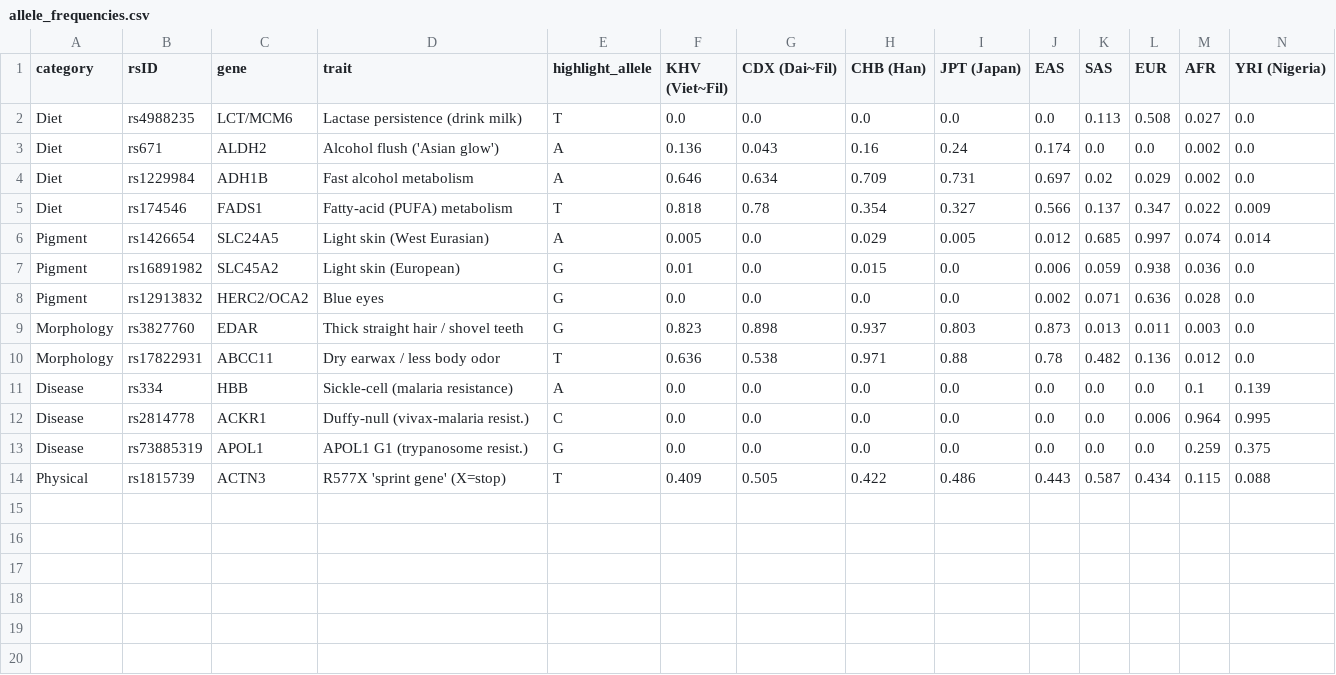
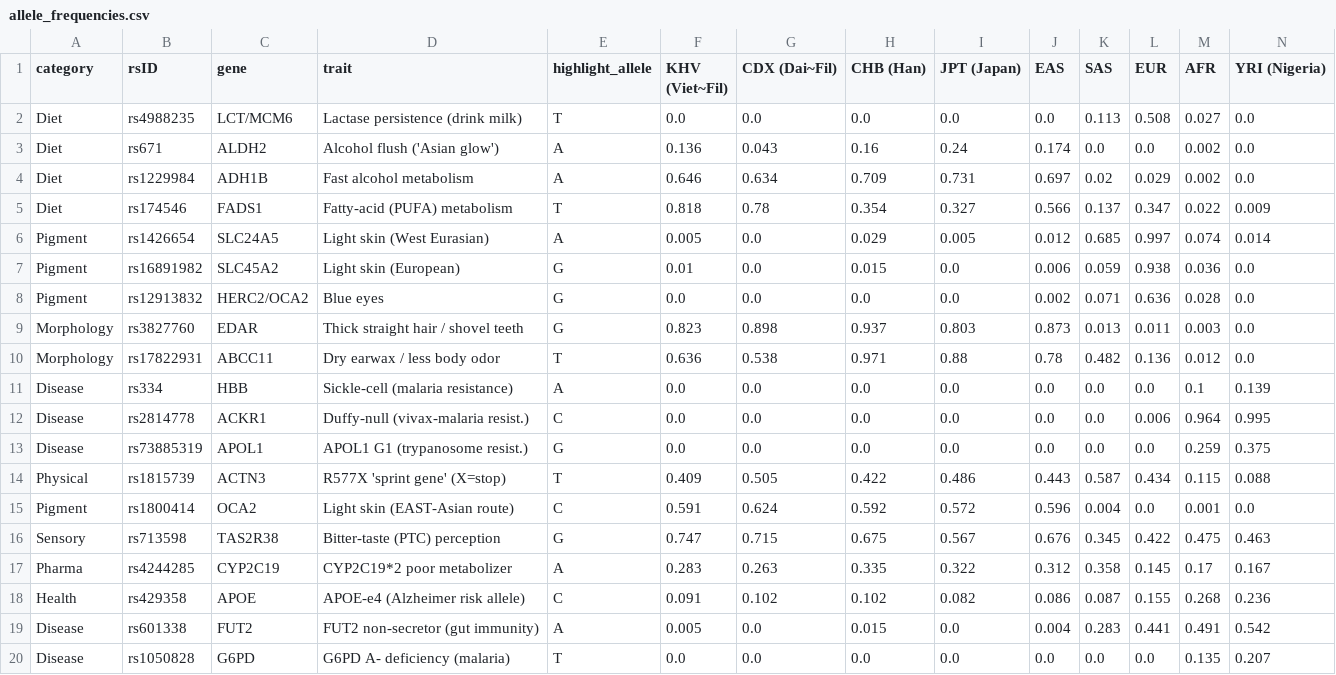
Before and after one commit to nelsongomez-remolona/momentum-font, a CSV file: analysis/allele_frequencies.csv, drawn as a sheet; only a part is shown; rows hold the shown columns only; the diff names each change by its address in the sheet, - before the commit and + after, or states it on an @@ line.

```diff
--- a/analysis/allele_frequencies.csv
+++ b/analysis/allele_frequencies.csv
+row 15: Pigment | rs1800414 | OCA2 | Light skin (EAST-Asian route) | C | 0.591 | 0.624 | 0.592 | 0.572 | 0.596 | 0.004 | 0.0 | 0.001 | 0.0
+row 16: Sensory | rs713598 | TAS2R38 | Bitter-taste (PTC) perception | G | 0.747 | 0.715 | 0.675 | 0.567 | 0.676 | 0.345 | 0.422 | 0.475 | 0.463
+row 17: Pharma | rs4244285 | CYP2C19 | CYP2C19*2 poor metabolizer | A | 0.283 | 0.263 | 0.335 | 0.322 | 0.312 | 0.358 | 0.145 | 0.17 | 0.167
+row 18: Health | rs429358 | APOE | APOE-e4 (Alzheimer risk allele) | C | 0.091 | 0.102 | 0.102 | 0.082 | 0.086 | 0.087 | 0.155 | 0.268 | 0.236
+row 19: Disease | rs601338 | FUT2 | FUT2 non-secretor (gut immunity) | A | 0.005 | 0.0 | 0.015 | 0.0 | 0.004 | 0.283 | 0.441 | 0.491 | 0.542
+row 20: Disease | rs1050828 | G6PD | G6PD A- deficiency (malaria) | T | 0.0 | 0.0 | 0.0 | 0.0 | 0.0 | 0.0 | 0.0 | 0.135 | 0.207
```
Also changed, not shown: 8 other files.
